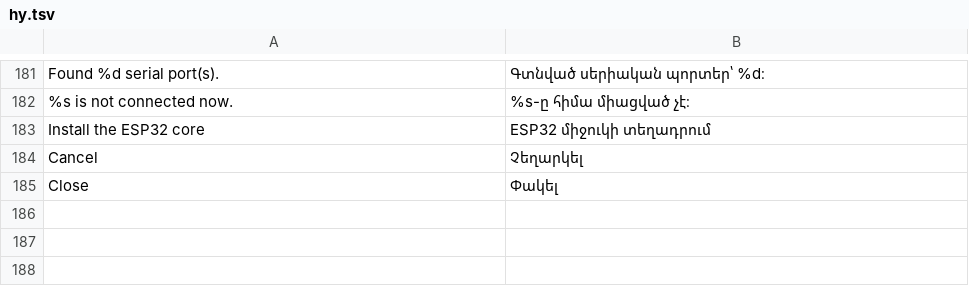
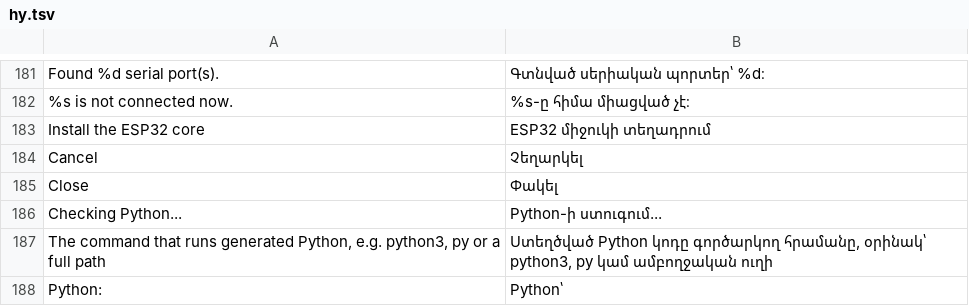
Before and after one commit to sbrutyan01/EVIA-Paradigma, a TSV file: src/main/resources/evia/paradigma/i18n/hy.tsv, drawn as a sheet; only a part is shown, gaps mark what is left out.

```diff
--- a/src/main/resources/evia/paradigma/i18n/hy.tsv
+++ b/src/main/resources/evia/paradigma/i18n/hy.tsv
@@ -185 +185,4 @@ Cancel	Չեղարկել
 Close	Փակել
+Checking Python...	Python-ի ստուգում...
+The command that runs generated Python, e.g. python3, py or a full path	Ստեղծված Python կոդը գործարկող հրամանը, օրինակ՝ python3, py կամ ամբողջական ուղի
+Python:	Python՝
```
Also changed, not shown: src/main/resources/evia/paradigma/i18n/ru.tsv, 26 other files.
